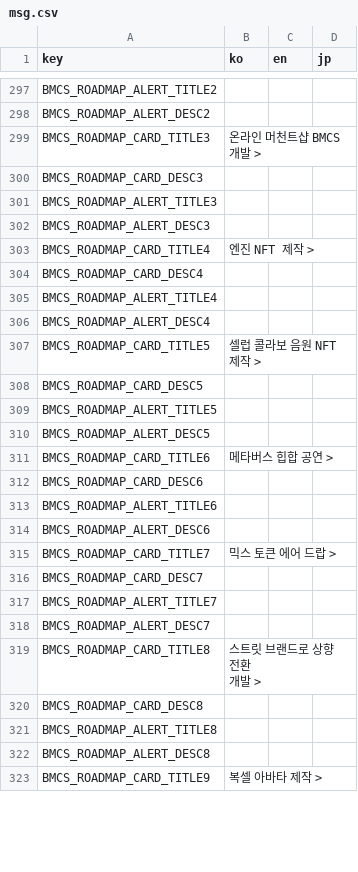
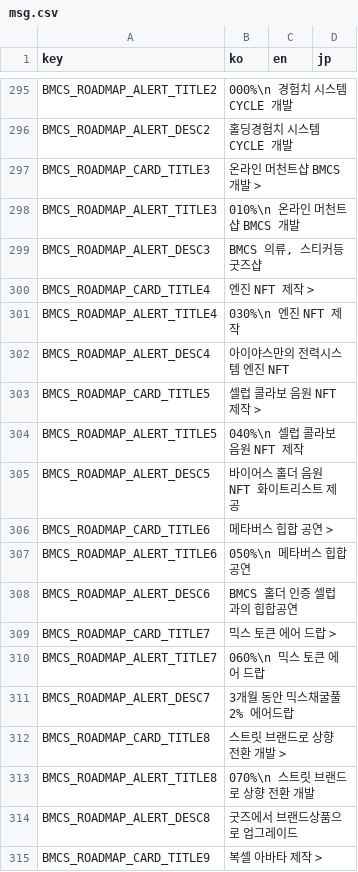
Before and after one commit to dogesoundclub/dsc-app-v3, a CSV file: docs/msg.csv, drawn as a sheet; only a part is shown, gaps mark what is left out; removed rows and columns are numbered as before the commit, all else as after; ↵ is a line break in a cell; the diff covers the shown part only; the diff names each change by its address in the sheet, - before the commit and + after, or states it on an @@ line.

```diff
--- a/docs/msg.csv
+++ b/docs/msg.csv
-B295 (ko): (empty)
+B295 (ko): 000%\n 경험치 시스템 CYCLE 개발
-B296 (ko): (empty)
+B296 (ko): 홀딩경험치 시스템 CYCLE 개발
-row 300: BMCS_ROADMAP_CARD_DESC3
-B298 (ko): (empty)
+B298 (ko): 010%\n 온라인 머천트샵 BMCS 개발
-B299 (ko): (empty)
+B299 (ko): BMCS 의류, 스티커등 굿즈샵
-row 304: BMCS_ROADMAP_CARD_DESC4
-B301 (ko): (empty)
+B301 (ko): 030%\n 엔진 NFT 제작
-B302 (ko): (empty)
+B302 (ko): 아이야스만의 전력시스템 엔진 NFT
-row 308: BMCS_ROADMAP_CARD_DESC5
-B304 (ko): (empty)
+B304 (ko): 040%\n 셀럽 콜라보 음원 NFT 제작
-B305 (ko): (empty)
+B305 (ko): 바이어스 홀더 음원 NFT 화이트리스트 제공
-row 312: BMCS_ROADMAP_CARD_DESC6
-B307 (ko): (empty)
+B307 (ko): 050%\n 메타버스 힙합공연
-B308 (ko): (empty)
+B308 (ko): BMCS 홀더 인증 셀럽과의 힙합공연
-row 316: BMCS_ROADMAP_CARD_DESC7
-B310 (ko): (empty)
+B310 (ko): 060%\n 믹스 토큰 에어 드랍
-B311 (ko): (empty)
+B311 (ko): 3개월 동안 믹스채굴풀 2% 에어드랍
-B312 (ko): 스트릿 브랜드로 상향 전환 ↵ 개발 >
+B312 (ko): 스트릿 브랜드로 상향 전환 개발 >
-row 320: BMCS_ROADMAP_CARD_DESC8
-B313 (ko): (empty)
+B313 (ko): 070%\n 스트릿 브랜드로 상향 전환 개발
-B314 (ko): (empty)
+B314 (ko): 굿즈에서 브랜드상품으로 업그레이드
```
Also changed, not shown: 7 removed rows and 23 edited cells elsewhere in this file, 19 other files.
